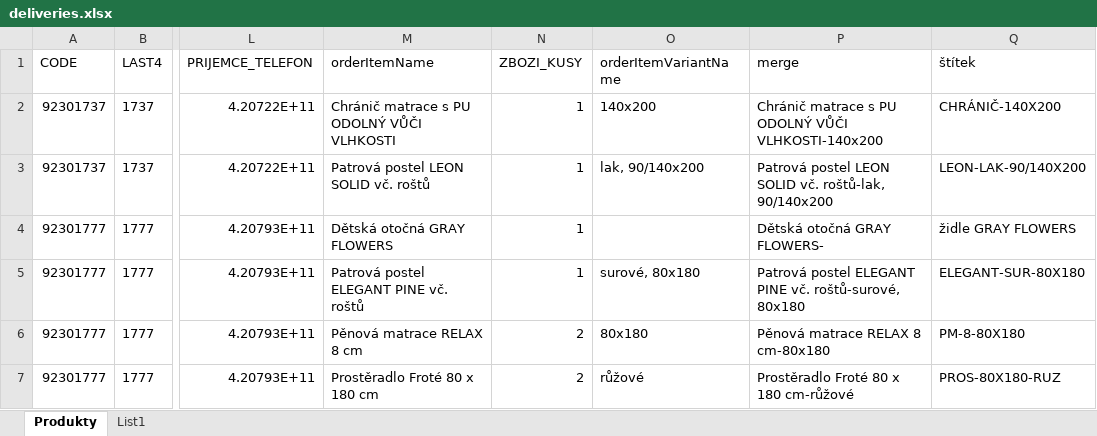
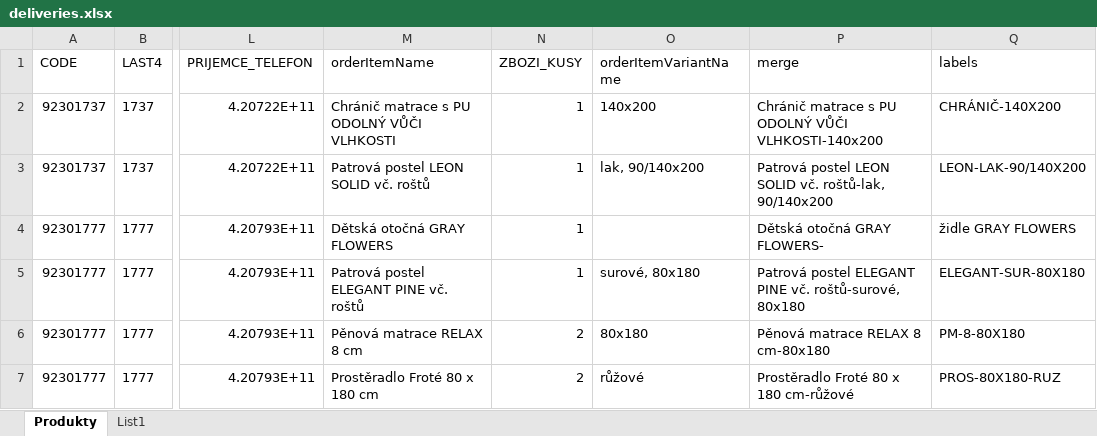
Before and after one commit to jurcik46/eshop-excel-script, an Excel workbook: files/deliveries.xlsx, sheet Produkty, drawn as a sheet; only a part is shown, gaps mark what is left out; values as stored, in another font and other column widths than the file's, no borders; table styles not drawn; the diff names each change by its address in the sheet, - before the commit and + after, or states it on an @@ line.

```diff
--- a/files/deliveries.xlsx (sheet Produkty)
+++ b/files/deliveries.xlsx (sheet Produkty)
-Q1: štítek
+Q1: labels
```
Also changed, not shown: 2 other files.
